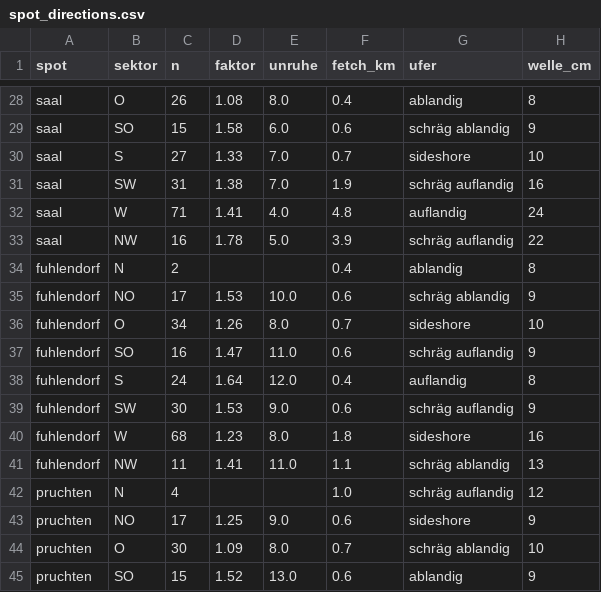
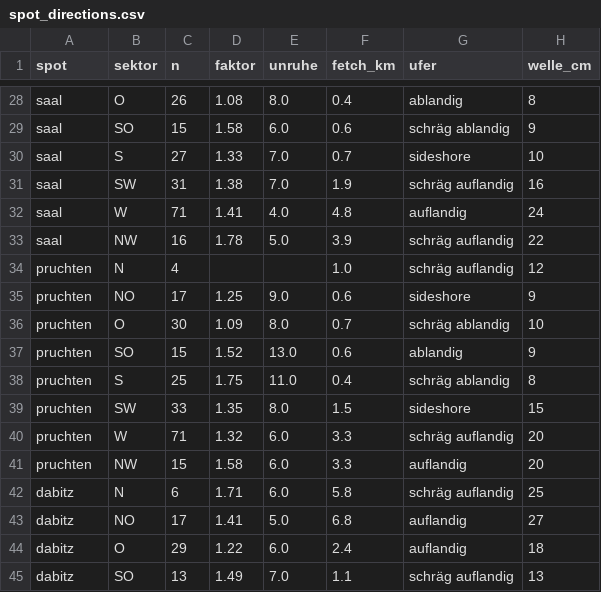
Before and after one commit to c-ruprecht/wingst, a CSV file: results/spot_directions.csv, drawn as a sheet; only a part is shown, gaps mark what is left out; the shorter side is filled out with more unchanged rows; the diff names each change by its address in the sheet, - before the commit and + after, or states it on an @@ line.

```diff
--- a/results/spot_directions.csv
+++ b/results/spot_directions.csv
-row 34: fuhlendorf | N | 2 |  |  | 0.4 | ablandig | 8
-row 35: fuhlendorf | NO | 17 | 1.53 | 10.0 | 0.6 | schräg ablandig | 9
-row 36: fuhlendorf | O | 34 | 1.26 | 8.0 | 0.7 | sideshore | 10
-row 37: fuhlendorf | SO | 16 | 1.47 | 11.0 | 0.6 | schräg auflandig | 9
-row 38: fuhlendorf | S | 24 | 1.64 | 12.0 | 0.4 | auflandig | 8
-row 39: fuhlendorf | SW | 30 | 1.53 | 9.0 | 0.6 | schräg auflandig | 9
-row 40: fuhlendorf | W | 68 | 1.23 | 8.0 | 1.8 | sideshore | 16
-row 41: fuhlendorf | NW | 11 | 1.41 | 11.0 | 1.1 | schräg ablandig | 13
```
Also changed, not shown: results/sar300_spot_factors.csv, 9 other files.
